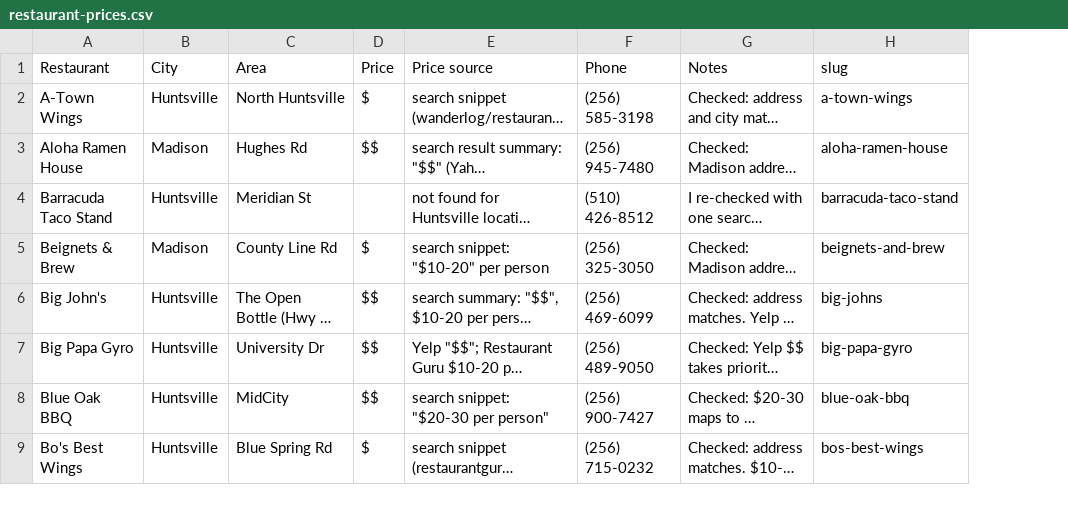
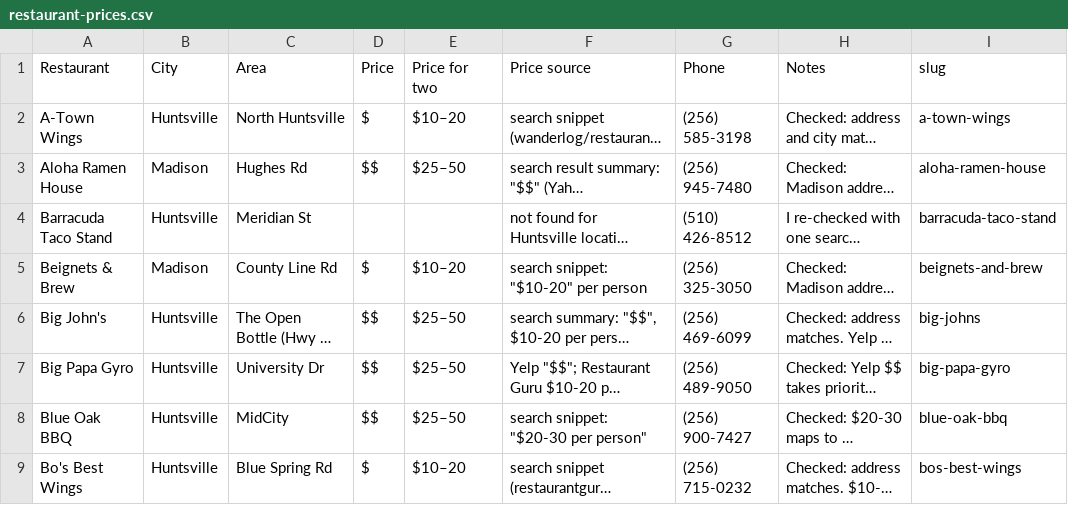
Before and after one commit to ArringtonC/whattoeathuntsville, a CSV file: sheets/restaurant-prices.csv, drawn as a sheet; only a part is shown; long unchanged cells end in …; the diff names each change by its address in the sheet, - before the commit and + after, or states it on an @@ line.

```diff
--- a/sheets/restaurant-prices.csv
+++ b/sheets/restaurant-prices.csv
+column E (Price for two), rows 2-9: $10–20 | $25–50 |  | $10–20 | $25–50 | $25–50 | $25–50 | $10–20
```
Also changed, not shown: 3 other files.
